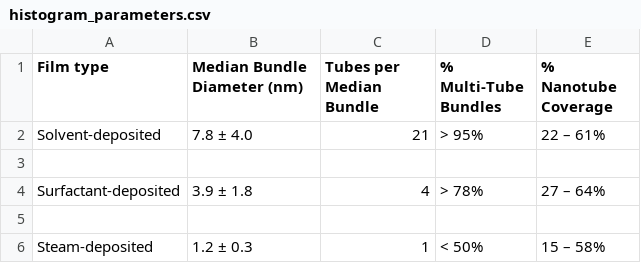
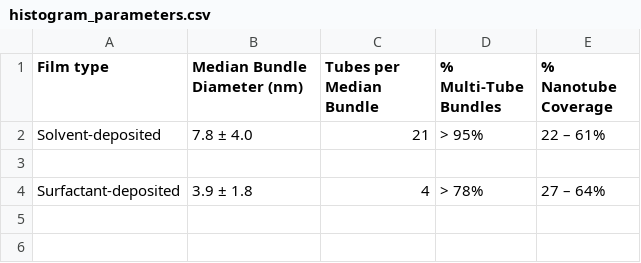
Before and after one commit to nedtreacher/phd-thesis, a CSV file: tables/ch5/histogram_parameters.csv, drawn as a sheet; the diff names each change by its address in the sheet, - before the commit and + after, or states it on an @@ line.

```diff
--- a/tables/ch5/histogram_parameters.csv
+++ b/tables/ch5/histogram_parameters.csv
-row 5: (empty)
-row 6: Steam-deposited | 1.2 ± 0.3 | 1 | < 50% | 15 – 58%
```
Also changed, not shown: 8 other files.
